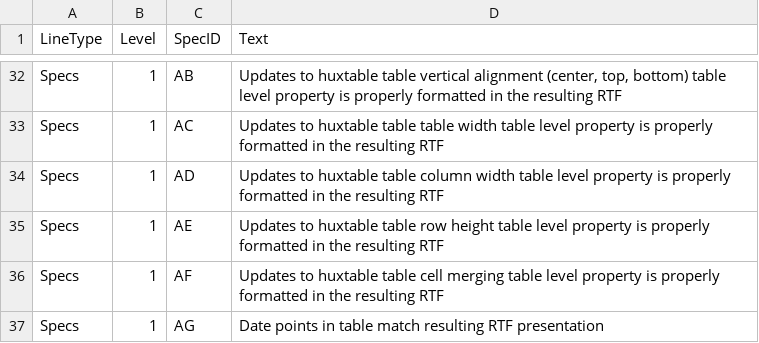
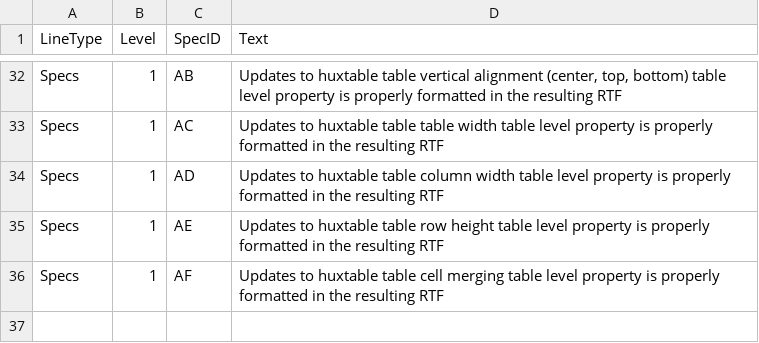
Before and after one commit to atorus-research/pharmaRTF, a CSV file: vignettes/specs.csv, drawn as a sheet; only a part is shown, gaps mark what is left out.

```diff
--- a/vignettes/specs.csv
+++ b/vignettes/specs.csv
@@ -36,2 +36 @@ Specs,1,AE,Updates to huxtable table row height table level property is properly
 Specs,1,AF,Updates to huxtable table cell merging table level property is properly formatted in the resulting RTF
-Specs,1,AG,Date points in table match resulting RTF presentation
```
Also changed, not shown: vignettes/test_cases.csv.
